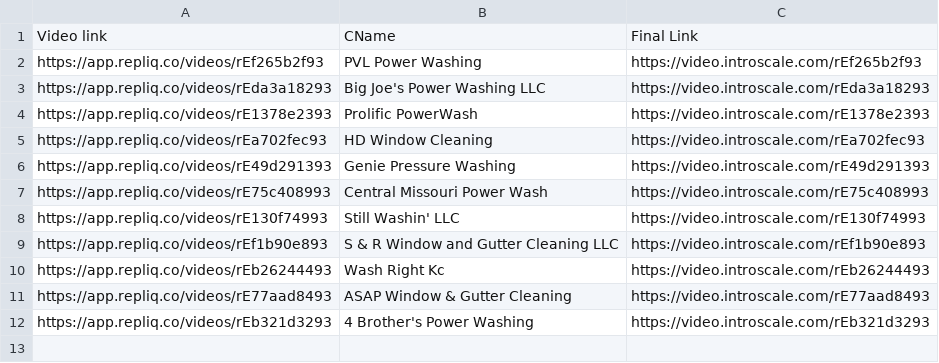
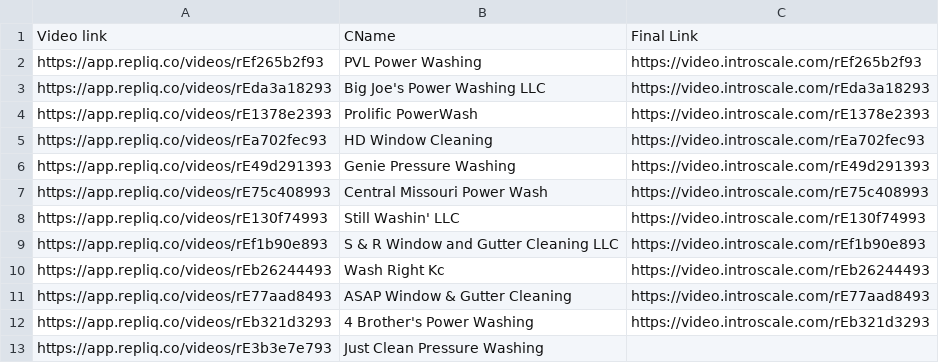
Before and after one commit to aniruddh188/introscale-video-pages, a CSV file: RepliQ_results.csv, drawn as a sheet; the diff names each change by its address in the sheet, - before the commit and + after, or states it on an @@ line.

Commit message:
Update RepliQ_results.csv

```diff
--- a/RepliQ_results.csv
+++ b/RepliQ_results.csv
+row 13: https://app.repliq.co/videos/rE3b3e7e793 | Just Clean Pressure Washing
```
